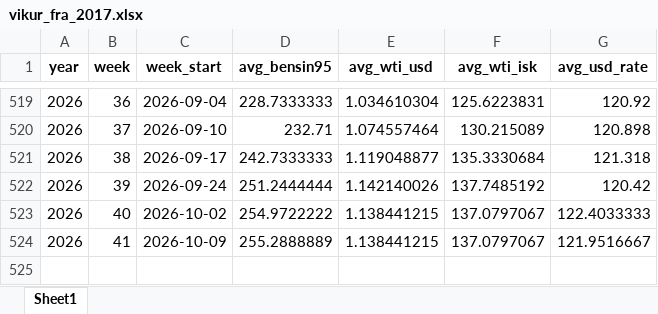
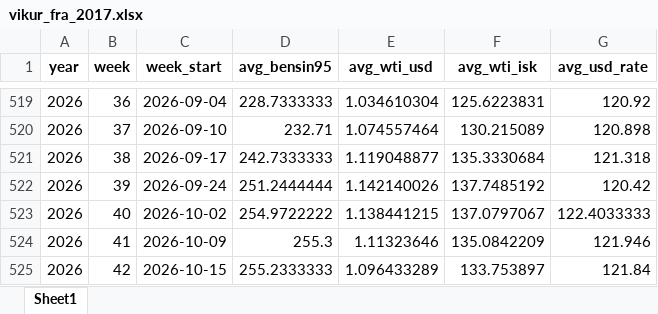
Before and after one commit to asi-hag/gasverkefni, an Excel workbook: vikur_fra_2017.xlsx, sheet Sheet1, drawn as a sheet; only a part is shown, gaps mark what is left out; values as stored, in another font and other column widths than the file's, no borders; the diff names each change by its address in the sheet, - before the commit and + after, or states it on an @@ line.

```diff
--- a/vikur_fra_2017.xlsx (sheet Sheet1)
+++ b/vikur_fra_2017.xlsx (sheet Sheet1)
-D524 (avg_bensin95): 255.2888889
+D524 (avg_bensin95): 255.3
-E524 (avg_wti_usd): 1.138441215
+E524 (avg_wti_usd): 1.11323646
-F524 (avg_wti_isk): 137.0797067
+F524 (avg_wti_isk): 135.0842209
-G524 (avg_usd_rate): 121.9516667
+G524 (avg_usd_rate): 121.946
+row 525: 2026 | 42 | 2026-10-15 | 255.2333333 | 1.096433289 | 133.753897 | 121.84
```
Also changed, not shown: min_max_dagverd.xlsx.
